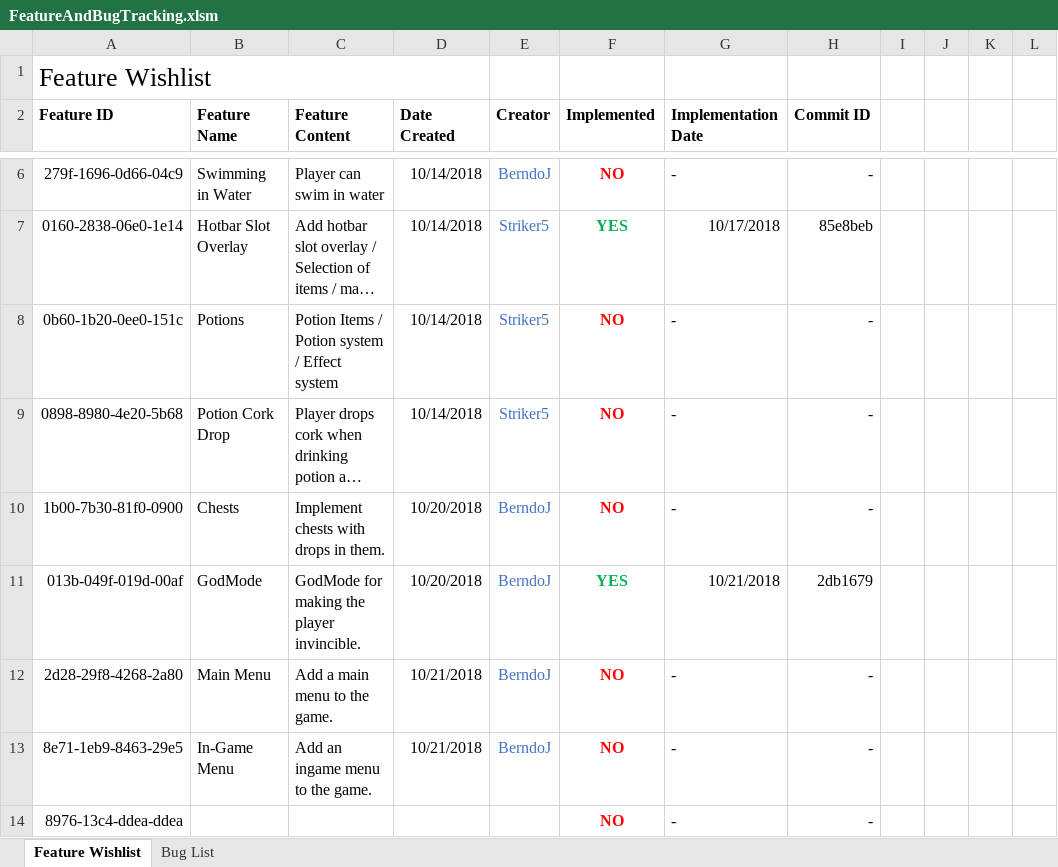
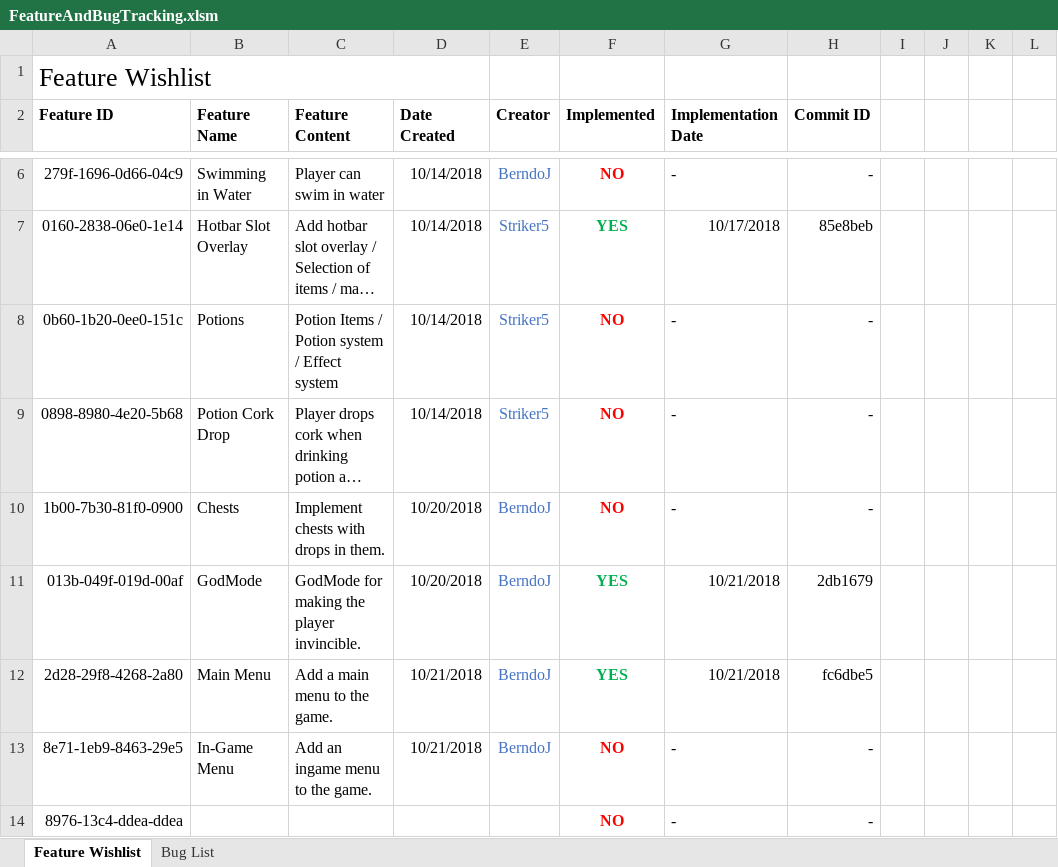
Before and after one commit to berndoJ/DungeonRPG, an Excel workbook: FeatureAndBugTracking.xlsm, sheet Feature Wishlist, drawn as a sheet; only a part is shown, gaps mark what is left out; long unchanged cells end in …; values as stored, in another font and other column widths than the file's, no borders; the diff names each change by its address in the sheet, - before the commit and + after, or states it on an @@ line.

Commit message:
Update FeatureAndBugTracking.xlsm
Update for commit fc6dbe5

```diff
--- a/FeatureAndBugTracking.xlsm (sheet Feature Wishlist)
+++ b/FeatureAndBugTracking.xlsm (sheet Feature Wishlist)
-F12 (Implemented): NO
+F12 (Implemented): YES
-F12 text colour: #FF0000
+F12 text colour: #00B050
-G12 (Implementation Date): -
+G12 (Implementation Date): 10/21/2018
-H12 (Commit ID): -
+H12 (Commit ID): fc6dbe5
```
